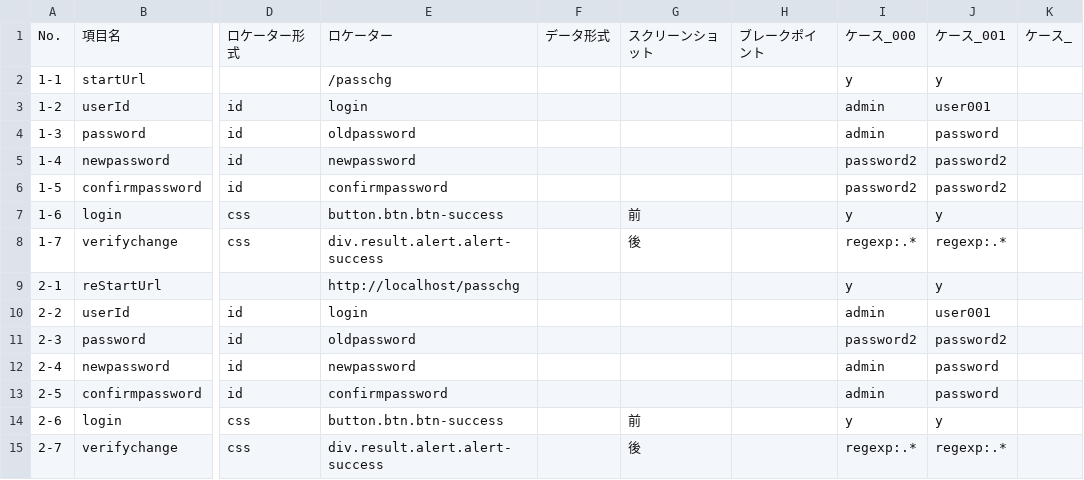
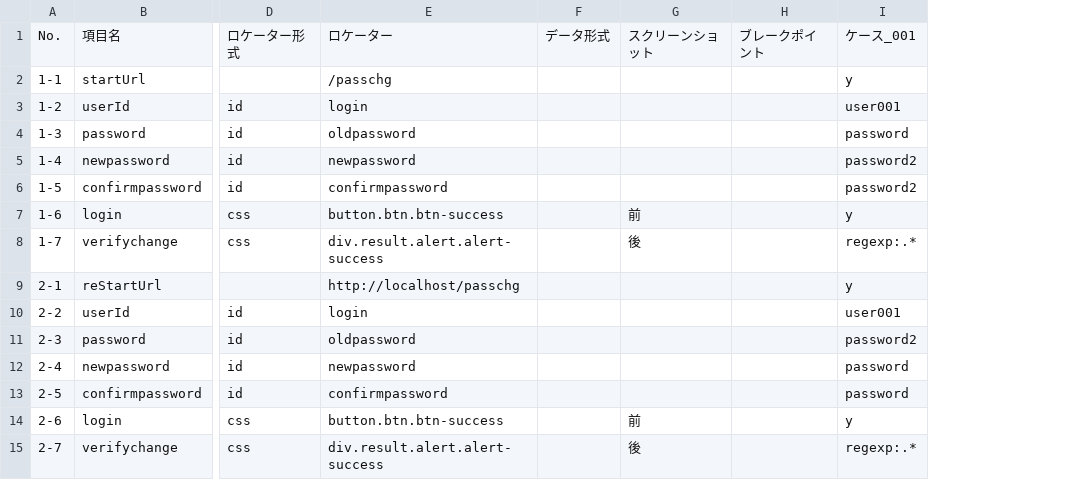
Before and after one commit to sitoolkit/sit-ds, a CSV file: e2etest/testscript/SelfServicePasswordTest.csv, drawn as a sheet; only a part is shown, gaps mark what is left out; the diff names each change by its address in the sheet, - before the commit and + after, or states it on an @@ line.

```diff
--- a/e2etest/testscript/SelfServicePasswordTest.csv
+++ b/e2etest/testscript/SelfServicePasswordTest.csv
-column I, rows 1-15: ケース_000 | y | admin | admin | password2 | password2 | y | regexp:.* | y | admin | password2 | admin | admin | y | regexp:.*
-column K, row 1: ケース_
```
Also changed, not shown: e2etest/testscript/GitBucketTest.csv, e2etest/testscript/JenkinsTest.csv, 7 other files.
